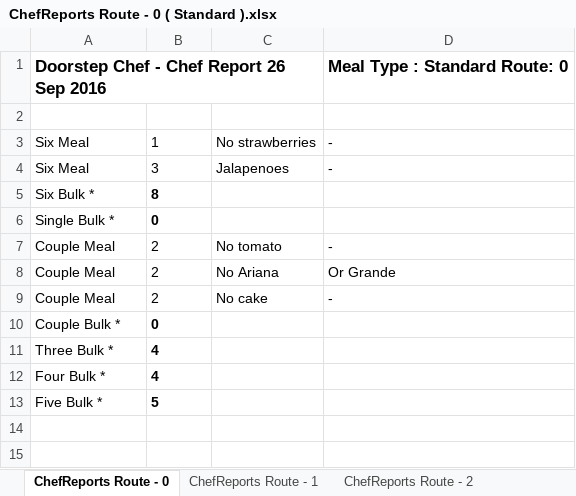
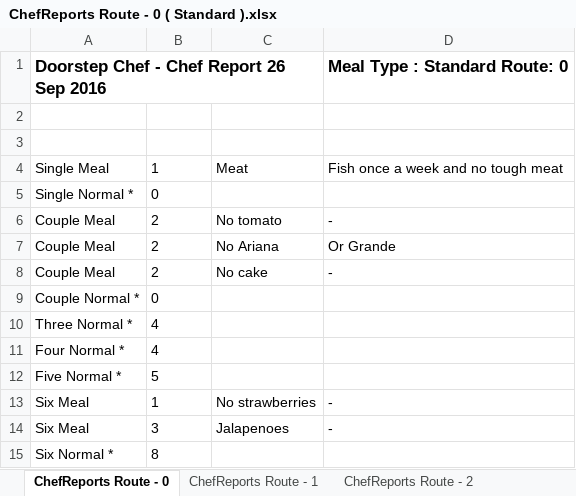
Before and after one commit to michael-hamann/DSC, an Excel workbook: Application/ChefReports Route - 0 ( Standard ).xlsx, sheet ChefReports Route - 0, drawn as a sheet; values as stored, in another font and other column widths than the file's, no borders; removed rows and columns are numbered as before the commit, all else as after; the diff names each change by its address in the sheet, - before the commit and + after, or states it on an @@ line.

```diff
--- a/Application/ChefReports Route - 0 ( Standard ).xlsx (sheet ChefReports Route - 0)
+++ b/Application/ChefReports Route - 0 ( Standard ).xlsx (sheet ChefReports Route - 0)
+row 2: (empty)
-row 5: Six Bulk * | 8
+row 4: Single Meal | 1 | Meat | Fish once a week and no tough meat
-A5 (Family Size): Single Bulk *
+A5 (Family Size): Single Normal *
-B5 bold: on
+B5 bold: off
-A9 (Family Size): Couple Bulk *
+A9 (Family Size): Couple Normal *
-B9:B12 bold: on
+B9:B12 bold: off
-A10 (Family Size): Three Bulk *
+A10 (Family Size): Three Normal *
-A11 (Family Size): Four Bulk *
+A11 (Family Size): Four Normal *
-A12 (Family Size): Five Bulk *
+A12 (Family Size): Five Normal *
@@ row 3 moved to row 13: Six Meal @@
@@ row 4 moved to row 14: Six Meal @@
+row 15: Six Normal * | 8
```
Also changed, not shown: sheet ChefReports Route - 2, sheet ChefReports Route - 1, other sheet tabs, Application/ChefReports Route - 1 ( Low Carb ).xlsx, Application/ChefReports Route - 2 ( Kiddies ).xlsx, 4 other files.
